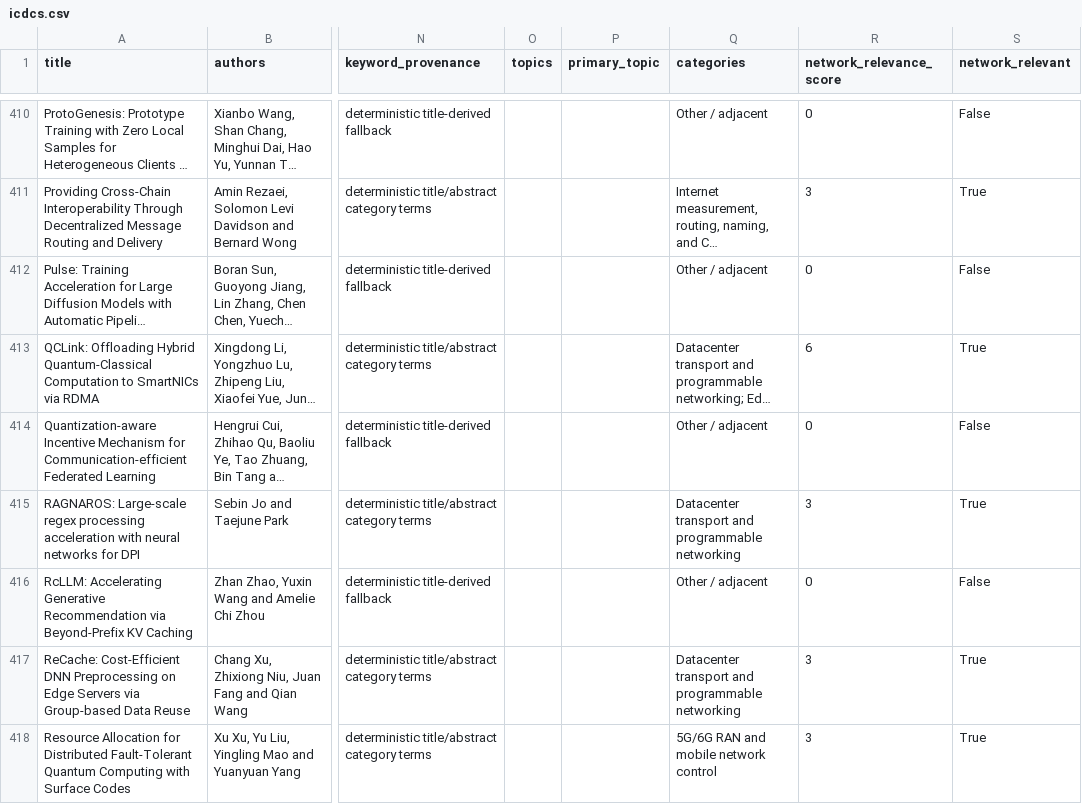
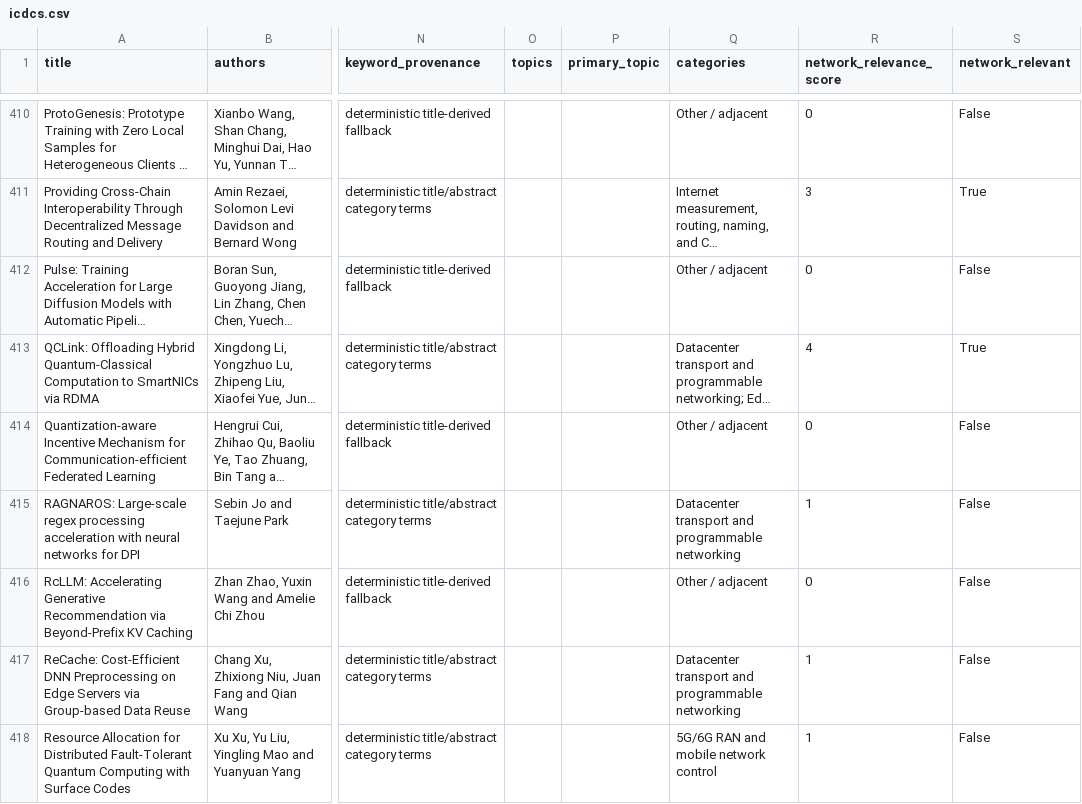
Before and after one commit to Arman17Babaei/advanced-network-course, a CSV file: materials/assessments/data/venues/icdcs.csv, drawn as a sheet; only a part is shown, gaps mark what is left out; long unchanged cells end in …; the diff covers the shown part only; the diff names each change by its address in the sheet, - before the commit and + after, or states it on an @@ line.

```diff
--- a/materials/assessments/data/venues/icdcs.csv
+++ b/materials/assessments/data/venues/icdcs.csv
-R413 (network_relevance_score): 6
+R413 (network_relevance_score): 4
-R415 (network_relevance_score): 3
+R415 (network_relevance_score): 1
-S415 (network_relevant): True
+S415 (network_relevant): False
-R417:R418 (network_relevance_score): 3
+R417:R418 (network_relevance_score): 1
-S417:S418 (network_relevant): True
+S417:S418 (network_relevant): False
```
Also changed, not shown: 140 edited cells elsewhere in this file.
